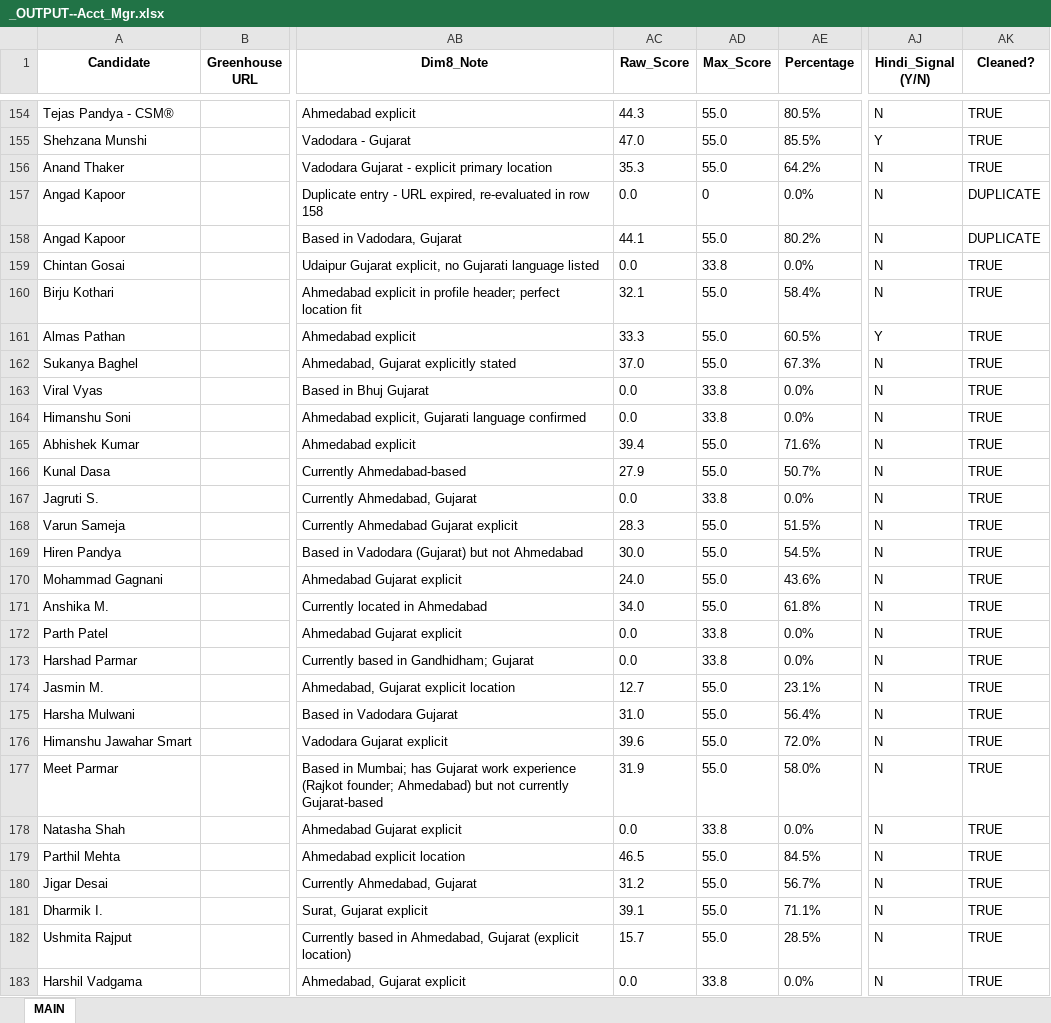
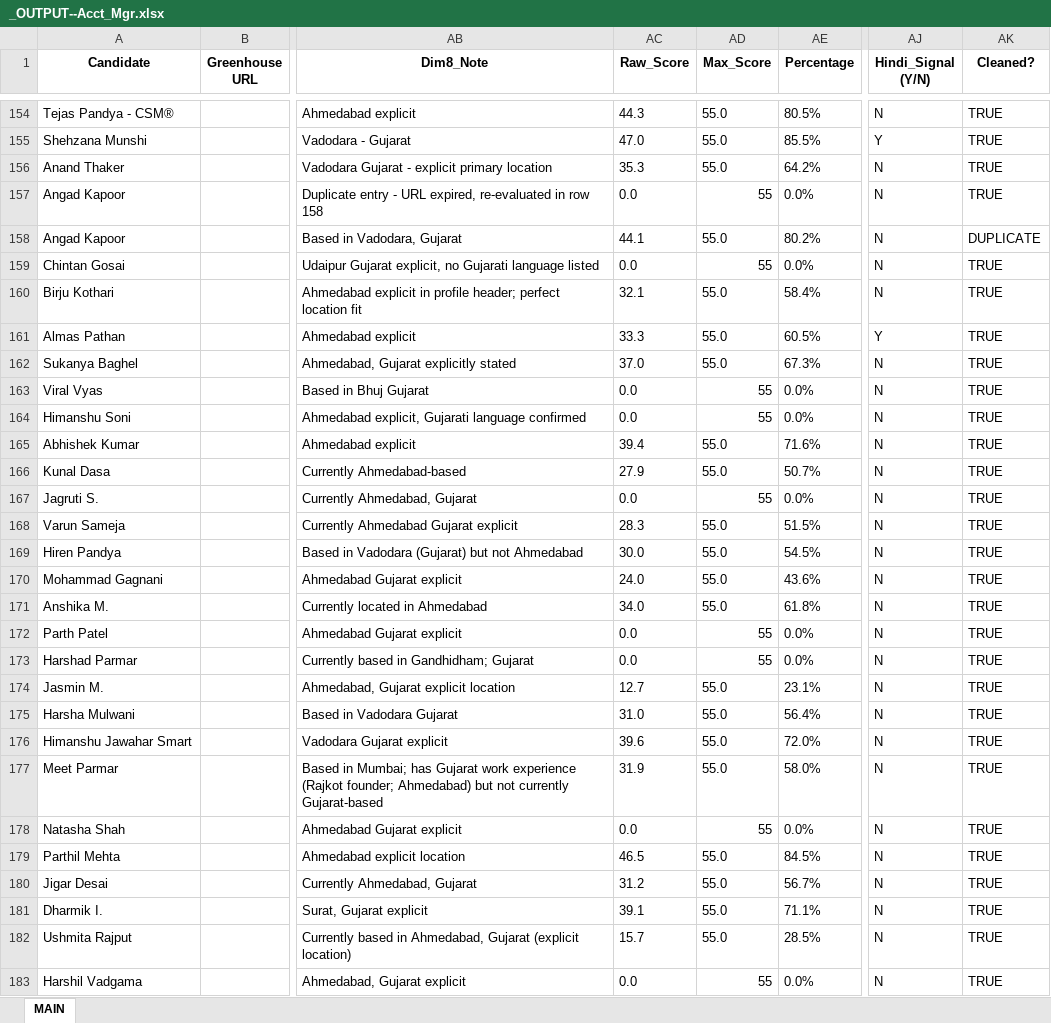
Before and after one commit to SwiftSku/TA-Sourcing-and-Evaluation, an Excel workbook: _OUTPUT--Acct_Mgr.xlsx, sheet MAIN, drawn as a sheet; only a part is shown, gaps mark what is left out; values as stored, in another font and other column widths than the file's, no borders; the diff covers the shown part only; the diff names each change by its address in the sheet, - before the commit and + after, or states it on an @@ line.

```diff
--- a/_OUTPUT--Acct_Mgr.xlsx (sheet MAIN)
+++ b/_OUTPUT--Acct_Mgr.xlsx (sheet MAIN)
-AD157 (Max_Score): 0
+AD157 (Max_Score): 55
-AK157 (Cleaned?): DUPLICATE
+AK157 (Cleaned?): TRUE
-AD159 (Max_Score): 33.8
+AD159 (Max_Score): 55
-AD163:AD164 (Max_Score): 33.8
+AD163:AD164 (Max_Score): 55
-AD167 (Max_Score): 33.8
+AD167 (Max_Score): 55
-AD172:AD173 (Max_Score): 33.8
+AD172:AD173 (Max_Score): 55
-AD178 (Max_Score): 33.8
+AD178 (Max_Score): 55
-AD183 (Max_Score): 33.8
+AD183 (Max_Score): 55
```
Also changed, not shown: 298 edited cells elsewhere in this sheet, _OUTPUT--Recruiting_Coord.xlsx, 15 other files.
